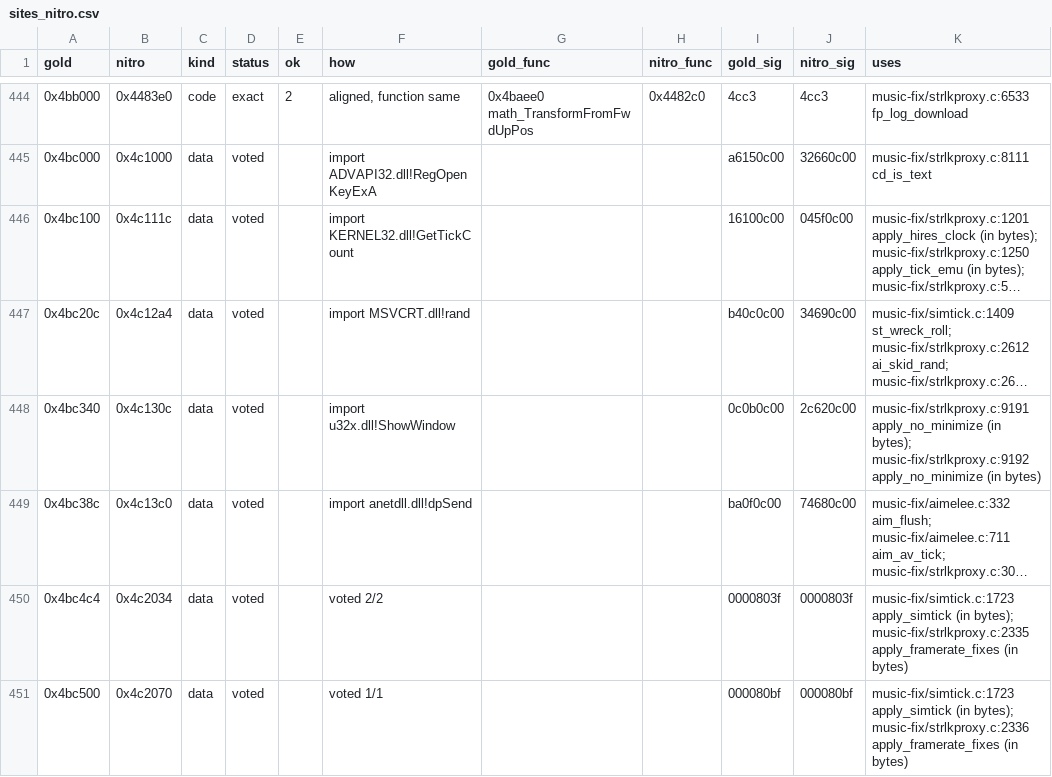
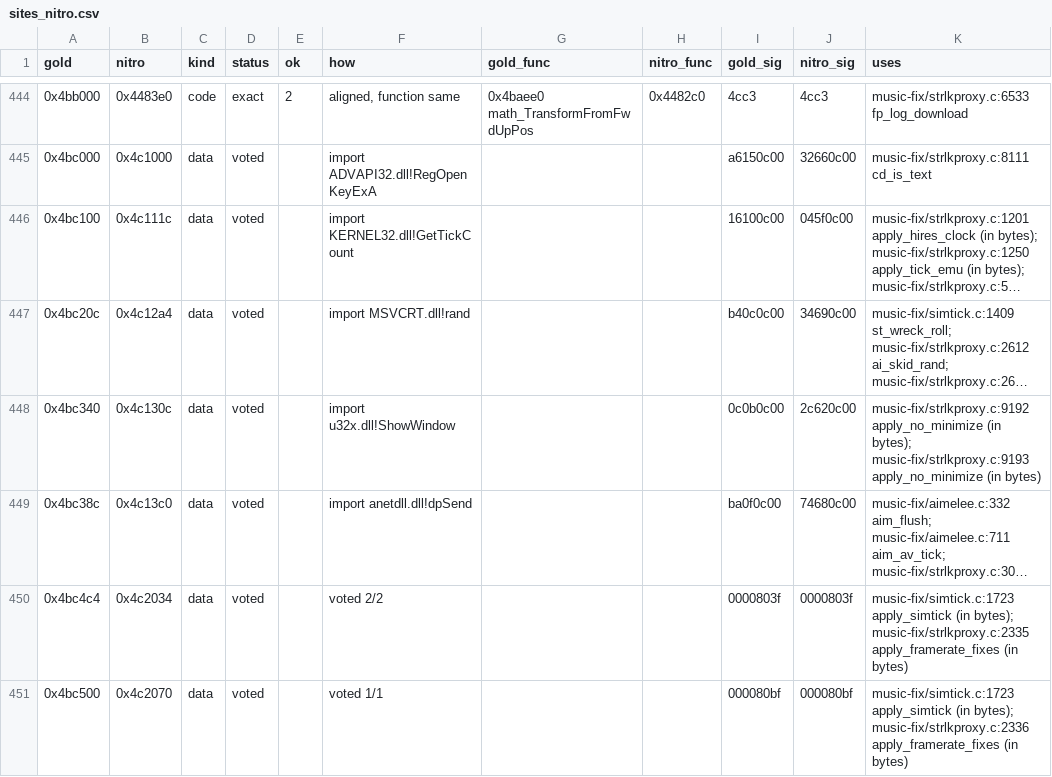
Before and after one commit to therealjkvalentine/i76-everywhere, a CSV file: tools/nitro-sites/sites_nitro.csv, drawn as a sheet; only a part is shown, gaps mark what is left out; long unchanged cells end in …; the diff covers the shown part only; the diff names each change by its address in the sheet, - before the commit and + after, or states it on an @@ line.

```diff
--- a/tools/nitro-sites/sites_nitro.csv
+++ b/tools/nitro-sites/sites_nitro.csv
-K448 (uses): music-fix/strlkproxy.c:9191 apply_no_minimize (in bytes); music-fix/strlkproxy.c:9192 apply_no_minimize (in…
+K448 (uses): music-fix/strlkproxy.c:9192 apply_no_minimize (in bytes); music-fix/strlkproxy.c:9193 apply_no_minimize (in…
```
Also changed, not shown: 5 added rows and 29 edited cells elsewhere in this file, 6 other files.
